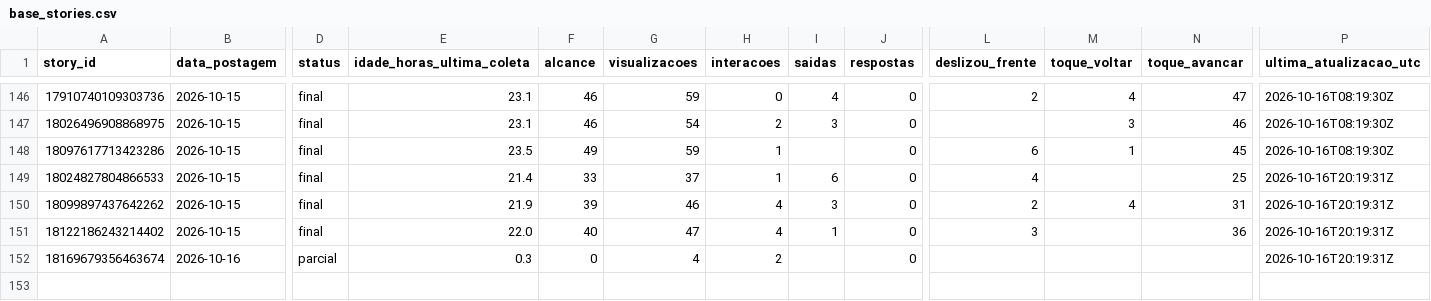
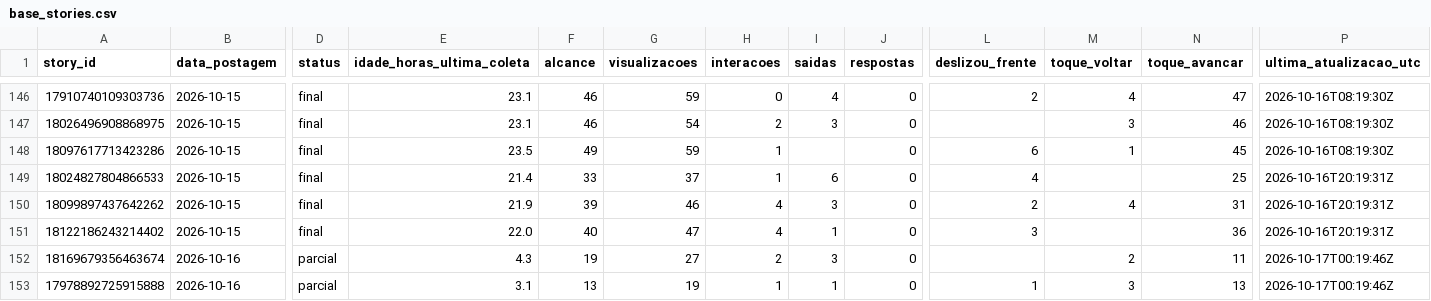
Before and after one commit to lopeslimafelipe-dot/gestao-em-pratica-stories-diario, a CSV file: stories-metricas/base_stories.csv, drawn as a sheet; only a part is shown, gaps mark what is left out; rows hold the shown columns only; the diff names each change by its address in the sheet, - before the commit and + after, or states it on an @@ line.

```diff
--- a/stories-metricas/base_stories.csv
+++ b/stories-metricas/base_stories.csv
-E152 (idade_horas_ultima_coleta): 0.3
+E152 (idade_horas_ultima_coleta): 4.3
-F152 (alcance): 0
+F152 (alcance): 19
-G152 (visualizacoes): 4
+G152 (visualizacoes): 27
-I152 (saidas): (empty)
+I152 (saidas): 3
-M152 (toque_voltar): (empty)
+M152 (toque_voltar): 2
-N152 (toque_avancar): (empty)
+N152 (toque_avancar): 11
-P152 (ultima_atualizacao_utc): 2026-10-16T20:19:31Z
+P152 (ultima_atualizacao_utc): 2026-10-17T00:19:46Z
+row 153: 17978892725915888 | 2026-10-16 | parcial | 3.1 | 13 | 19 | 1 | 1 | 0 | 1 | 3 | 13 | 2026-10-17T00:19:46Z
```
